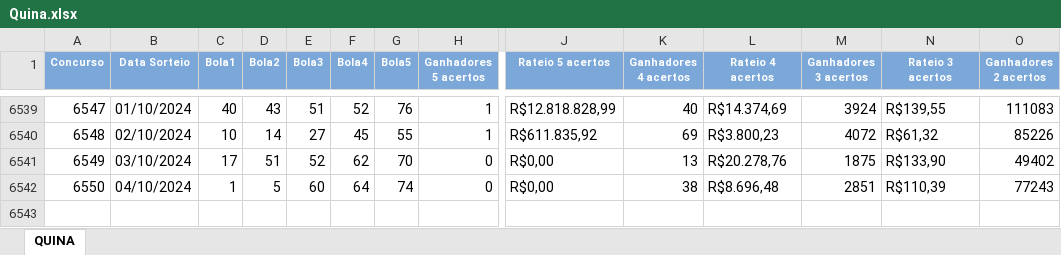
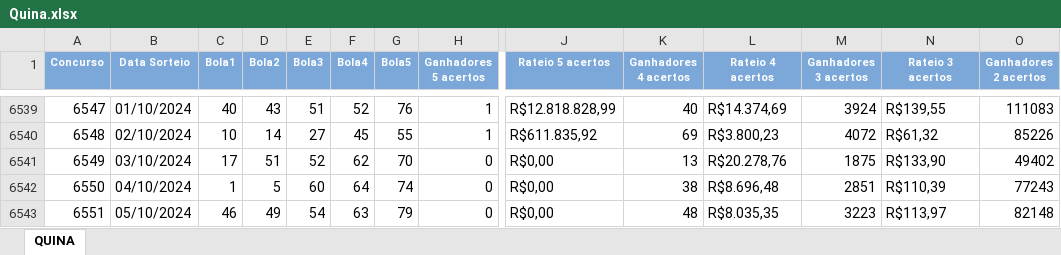
Before and after one commit to deandreson/Quina, an Excel workbook: data/Quina.xlsx, sheet QUINA, drawn as a sheet; only a part is shown, gaps mark what is left out; values as stored, in another font and other column widths than the file's, no borders; rows hold the shown columns only; the diff names each change by its address in the sheet, - before the commit and + after, or states it on an @@ line.

```diff
--- a/data/Quina.xlsx (sheet QUINA)
+++ b/data/Quina.xlsx (sheet QUINA)
+row 6543: 6551 | 05/10/2024 | 46 | 49 | 54 | 63 | 79 | 0 | R$0,00 | 48 | R$8.035,35 | 3223 | R$113,97 | 82148
```
Also changed, not shown: 8 other files.
